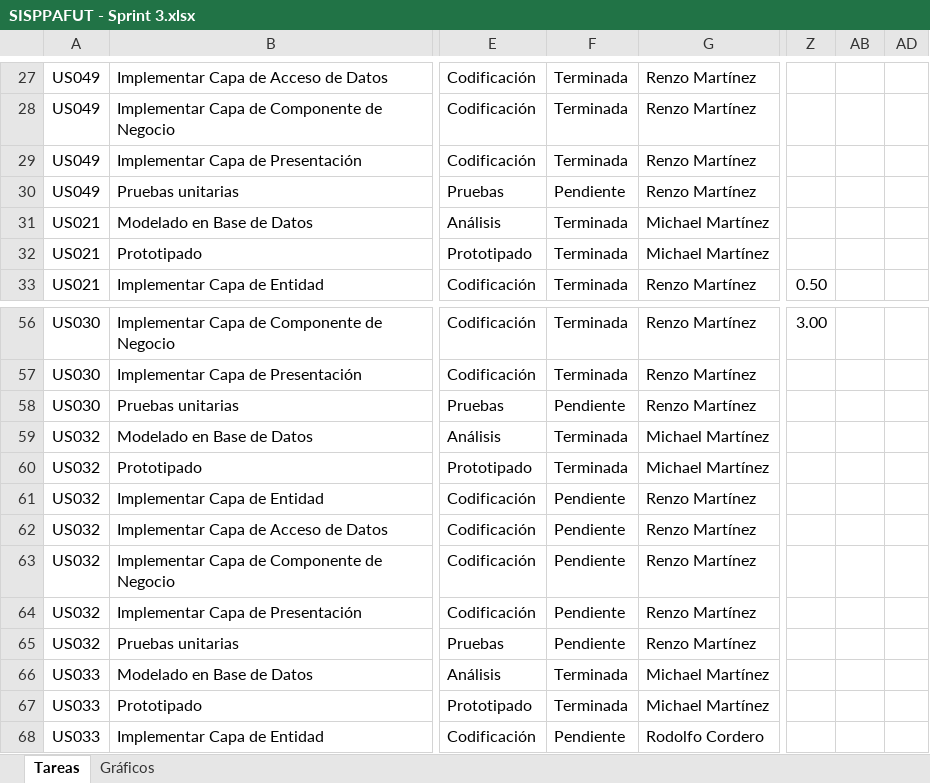
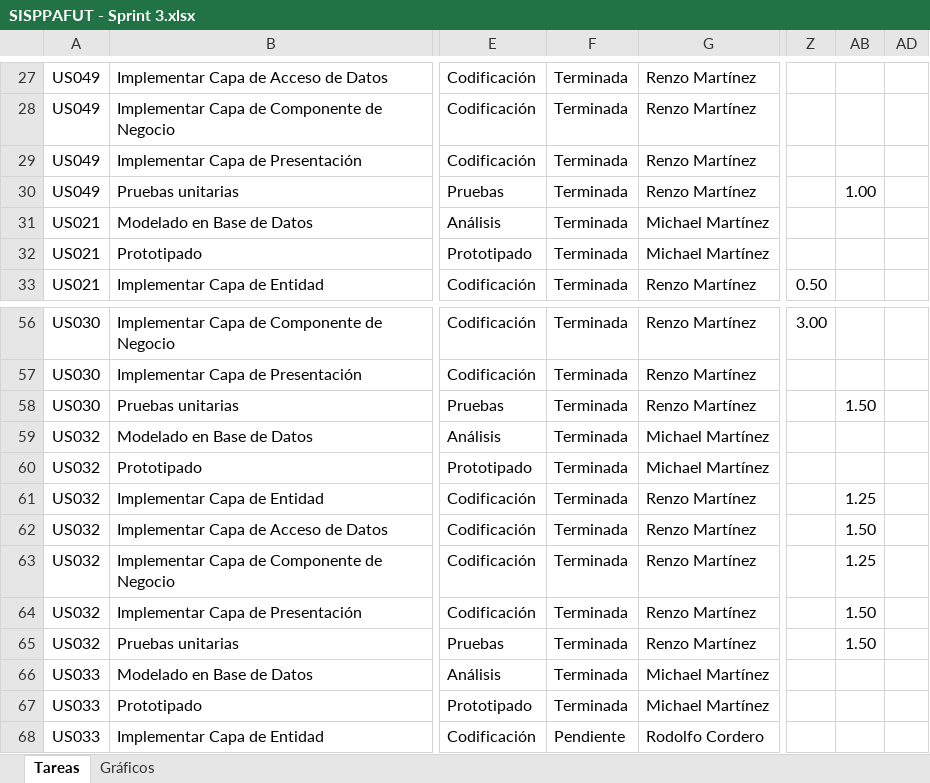
Before and after one commit to lokocharry/sisppafut, an Excel workbook: Documentos/SISPPAFUT - Sprint 3.xlsx, sheet Tareas, drawn as a sheet; only a part is shown, gaps mark what is left out; values as stored, in another font and other column widths than the file's, no borders; conditional formats not drawn; the diff covers the shown part only; the diff names each change by its address in the sheet, - before the commit and + after, or states it on an @@ line.

```diff
--- a/Documentos/SISPPAFUT - Sprint 3.xlsx (sheet Tareas)
+++ b/Documentos/SISPPAFUT - Sprint 3.xlsx (sheet Tareas)
-F30: Pendiente
+F30: Terminada
-AB30: (empty)
+AB30: 1.00
-F58: Pendiente
+F58: Terminada
-AB58: (empty)
+AB58: 1.50
-F61:F65: Pendiente
+F61:F65: Terminada
-AB61: (empty)
+AB61: 1.25
-AB62: (empty)
+AB62: 1.50
-AB63: (empty)
+AB63: 1.25
-AB64:AB65: (empty)
+AB64:AB65: 1.50
```
Also changed, not shown: 1 added row, 1 removed row and 36 edited cells elsewhere in this sheet, sheet Gráficos, hidden cells, charts or pictures.
